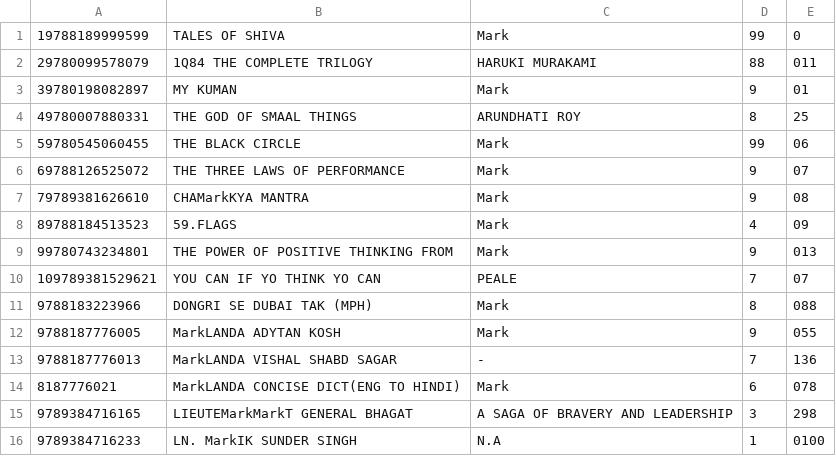
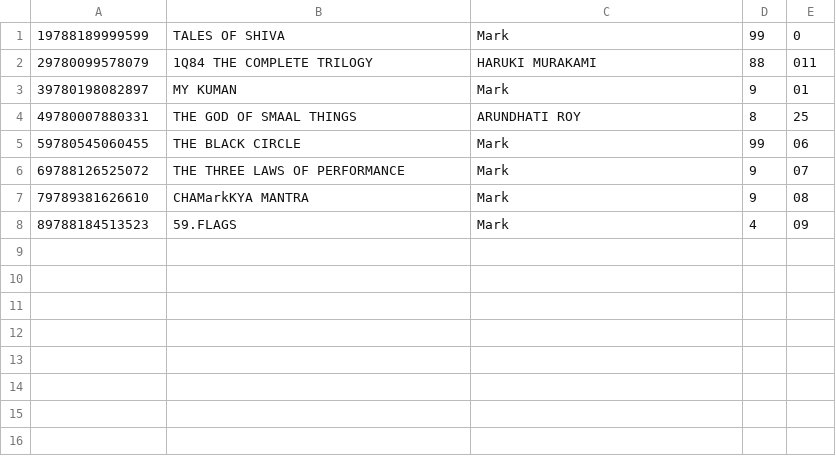
Before and after one commit to FarukOne/Logical-Coading, a CSV file: statements.csv, drawn as a sheet; the diff names each change by its address in the sheet, - before the commit and + after, or states it on an @@ line.

Commit message:
Delete statements.csv data

```diff
--- a/statements.csv
+++ b/statements.csv
-row 9: 99780743234801 | THE POWER OF POSITIVE THINKING FROM | Mark | 9 | 013
-row 10: 109789381529621 | YOU CAN IF YO THINK YO CAN | PEALE | 7 | 07
-row 11: 9788183223966 | DONGRI SE DUBAI TAK (MPH) | Mark | 8 | 088
-row 12: 9788187776005 | MarkLANDA ADYTAN KOSH | Mark | 9 | 055
-row 13: 9788187776013 | MarkLANDA VISHAL SHABD SAGAR | - | 7 | 136
-row 14: 8187776021 | MarkLANDA CONCISE DICT(ENG TO HINDI) | Mark | 6 | 078
-row 15: 9789384716165 | LIEUTEMarkMarkT GENERAL BHAGAT | A SAGA OF BRAVERY AND LEADERSHIP | 3 | 298
-row 16: 9789384716233 | LN. MarkIK SUNDER SINGH | N.A | 1 | 0100
```
